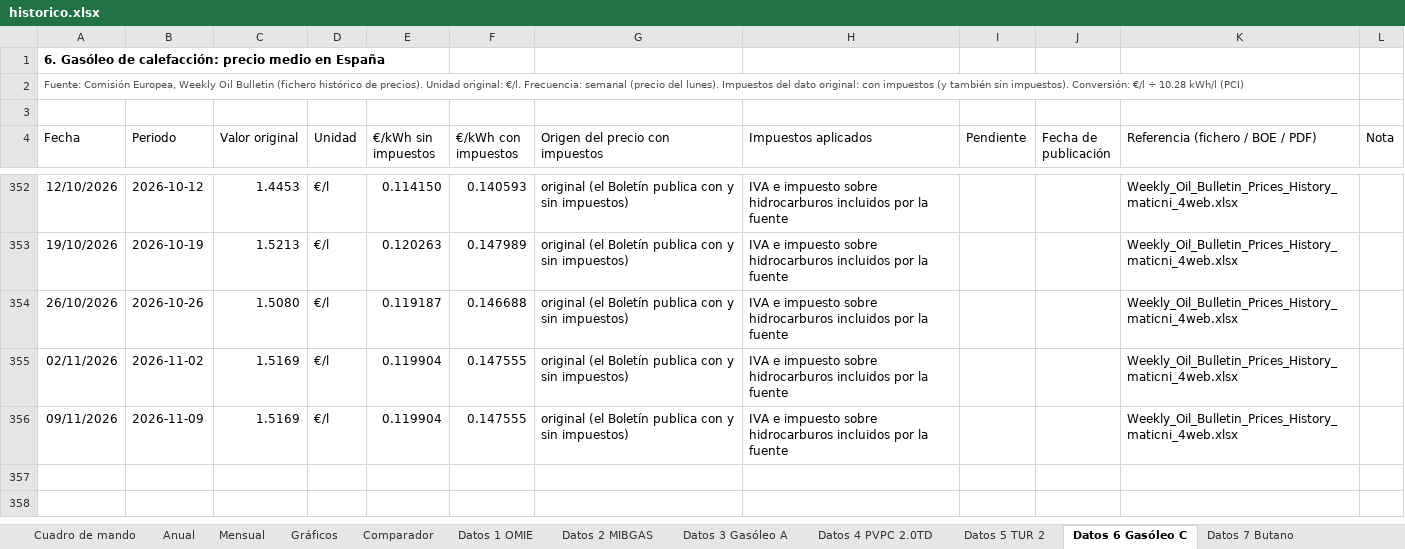
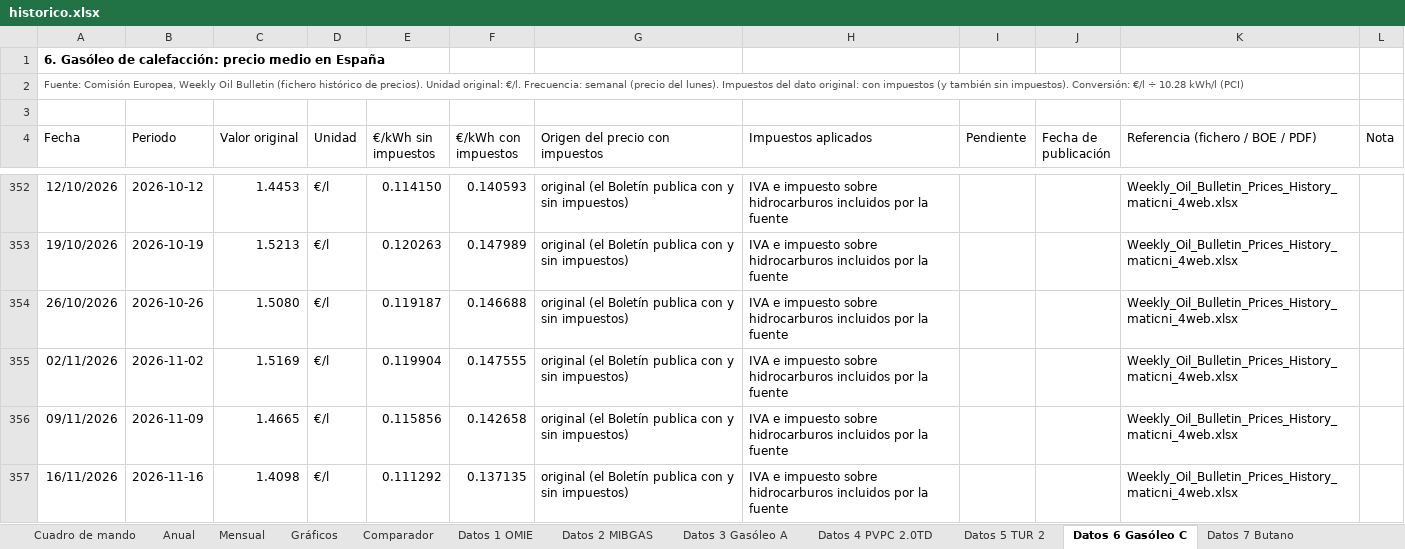
Before and after one commit to pablopardopazosgestan/cuadro-mando-precios-energia, an Excel workbook: sitio/informes/historico.xlsx, sheet Datos 6 Gasóleo C, drawn as a sheet; only a part is shown, gaps mark what is left out; values as stored, in another font and other column widths than the file's, no borders; table styles not drawn; the diff names each change by its address in the sheet, - before the commit and + after, or states it on an @@ line.

```diff
--- a/sitio/informes/historico.xlsx (sheet Datos 6 Gasóleo C)
+++ b/sitio/informes/historico.xlsx (sheet Datos 6 Gasóleo C)
-C356 (Valor original): 1.5169
+C356 (Valor original): 1.4665
-E356 (€/kWh sin impuestos): 0.119904
+E356 (€/kWh sin impuestos): 0.115856
-F356 (€/kWh con impuestos): 0.147555
+F356 (€/kWh con impuestos): 0.142658
+row 357: 16/11/2026 | 2026-11-16 | 1.4098 | €/l | 0.111292 | 0.137135 | original (el Boletín publica con y sin impuestos) | IVA e impuesto sobre hidrocarburos incluidos por la fuente |  |  | Weekly_Oil_Bulletin_Prices_History_maticni_4web.xlsx
```
Also changed, not shown: sheet Datos 4 PVPC 2.0TD, sheet Cuadro de mando, sheet Datos 1 OMIE, sheet Datos 2 MIBGAS, sheet Mensual, sheet Datos 3 Gasóleo A, 2 more sheets, 22 other files.
